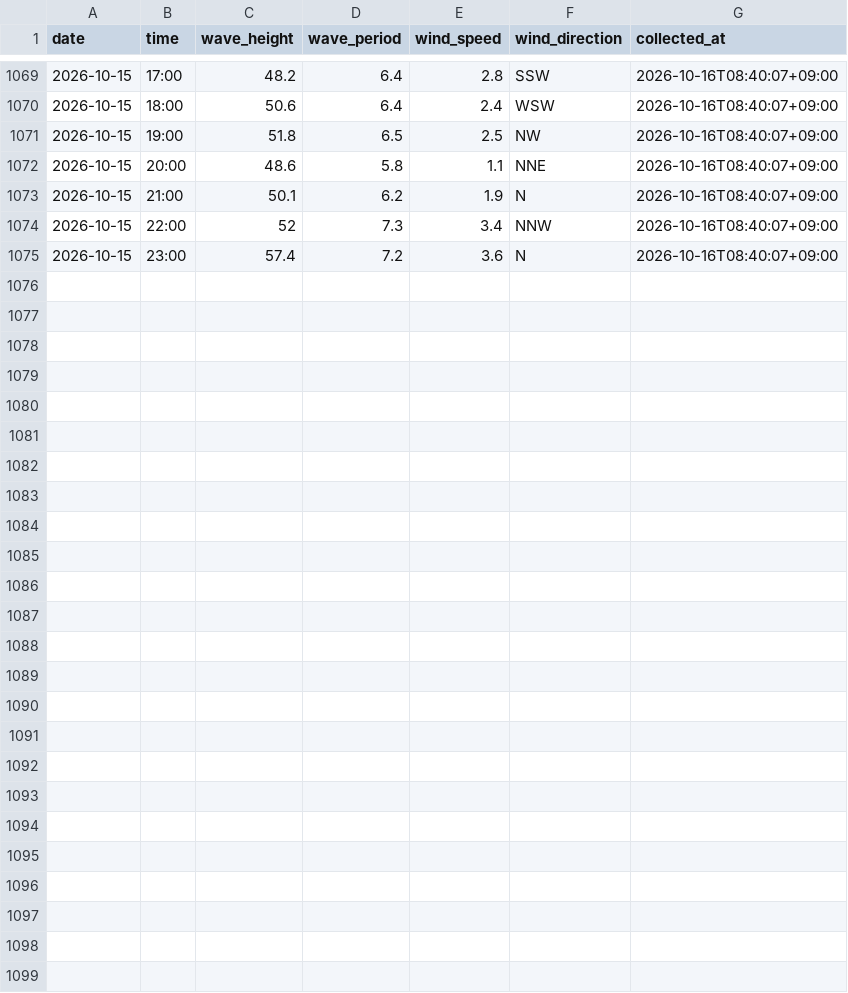
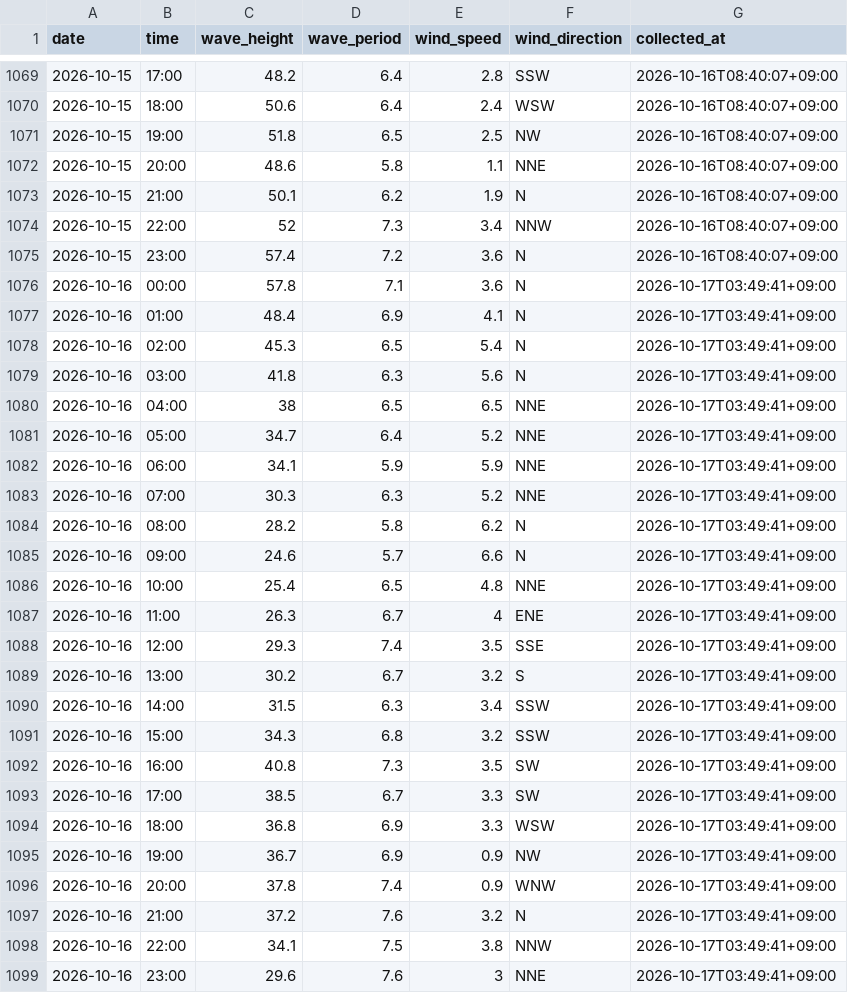
Before and after one commit to Togawa55/hiratsuka-tower-data, a CSV file: data/hiratsuka_tower.csv, drawn as a sheet; only a part is shown, gaps mark what is left out.

```diff
--- a/data/hiratsuka_tower.csv
+++ b/data/hiratsuka_tower.csv
@@ -1075 +1075,25 @@
 2026-10-15,23:00,57.4,7.2,3.6,N,2026-10-16T08:40:07+09:00
+2026-10-16,00:00,57.8,7.1,3.6,N,2026-10-17T03:49:41+09:00
+2026-10-16,01:00,48.4,6.9,4.1,N,2026-10-17T03:49:41+09:00
+2026-10-16,02:00,45.3,6.5,5.4,N,2026-10-17T03:49:41+09:00
+2026-10-16,03:00,41.8,6.3,5.6,N,2026-10-17T03:49:41+09:00
+2026-10-16,04:00,38,6.5,6.5,NNE,2026-10-17T03:49:41+09:00
+2026-10-16,05:00,34.7,6.4,5.2,NNE,2026-10-17T03:49:41+09:00
+2026-10-16,06:00,34.1,5.9,5.9,NNE,2026-10-17T03:49:41+09:00
+2026-10-16,07:00,30.3,6.3,5.2,NNE,2026-10-17T03:49:41+09:00
+2026-10-16,08:00,28.2,5.8,6.2,N,2026-10-17T03:49:41+09:00
+2026-10-16,09:00,24.6,5.7,6.6,N,2026-10-17T03:49:41+09:00
+2026-10-16,10:00,25.4,6.5,4.8,NNE,2026-10-17T03:49:41+09:00
+2026-10-16,11:00,26.3,6.7,4,ENE,2026-10-17T03:49:41+09:00
+2026-10-16,12:00,29.3,7.4,3.5,SSE,2026-10-17T03:49:41+09:00
+2026-10-16,13:00,30.2,6.7,3.2,S,2026-10-17T03:49:41+09:00
+2026-10-16,14:00,31.5,6.3,3.4,SSW,2026-10-17T03:49:41+09:00
+2026-10-16,15:00,34.3,6.8,3.2,SSW,2026-10-17T03:49:41+09:00
+2026-10-16,16:00,40.8,7.3,3.5,SW,2026-10-17T03:49:41+09:00
+2026-10-16,17:00,38.5,6.7,3.3,SW,2026-10-17T03:49:41+09:00
+2026-10-16,18:00,36.8,6.9,3.3,WSW,2026-10-17T03:49:41+09:00
+2026-10-16,19:00,36.7,6.9,0.9,NW,2026-10-17T03:49:41+09:00
+2026-10-16,20:00,37.8,7.4,0.9,WNW,2026-10-17T03:49:41+09:00
+2026-10-16,21:00,37.2,7.6,3.2,N,2026-10-17T03:49:41+09:00
+2026-10-16,22:00,34.1,7.5,3.8,NNW,2026-10-17T03:49:41+09:00
+2026-10-16,23:00,29.6,7.6,3,NNE,2026-10-17T03:49:41+09:00
```
Also changed, not shown: 2 other files.
